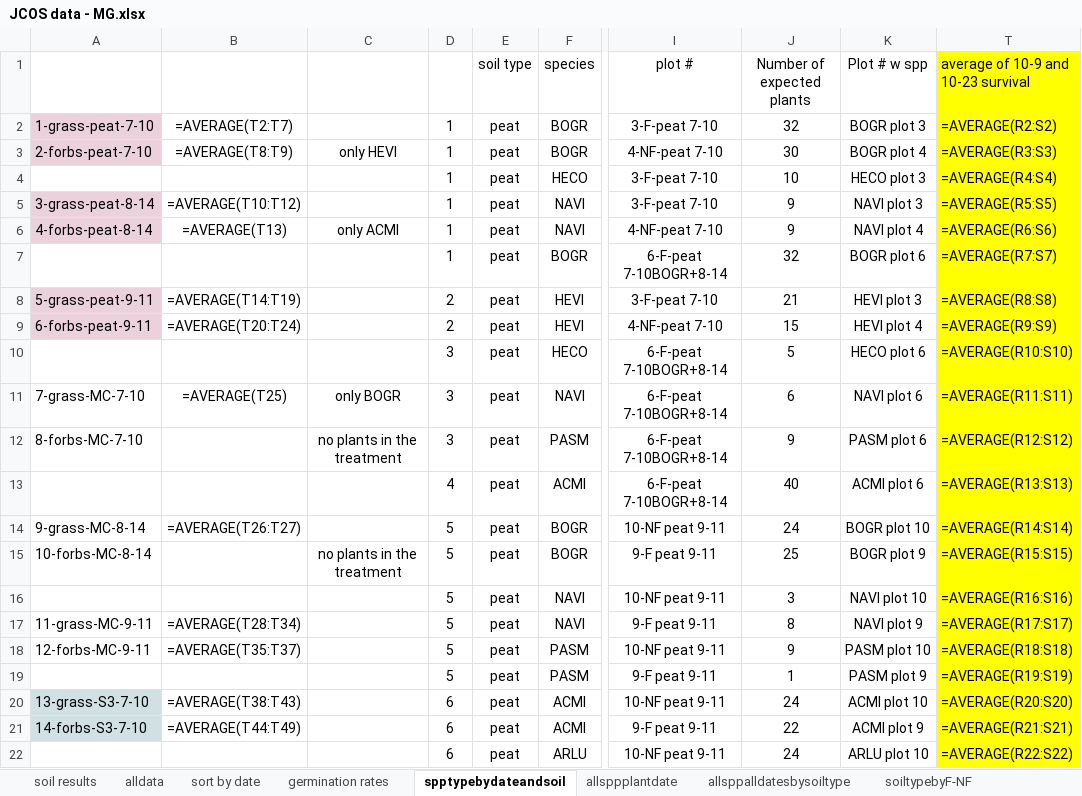
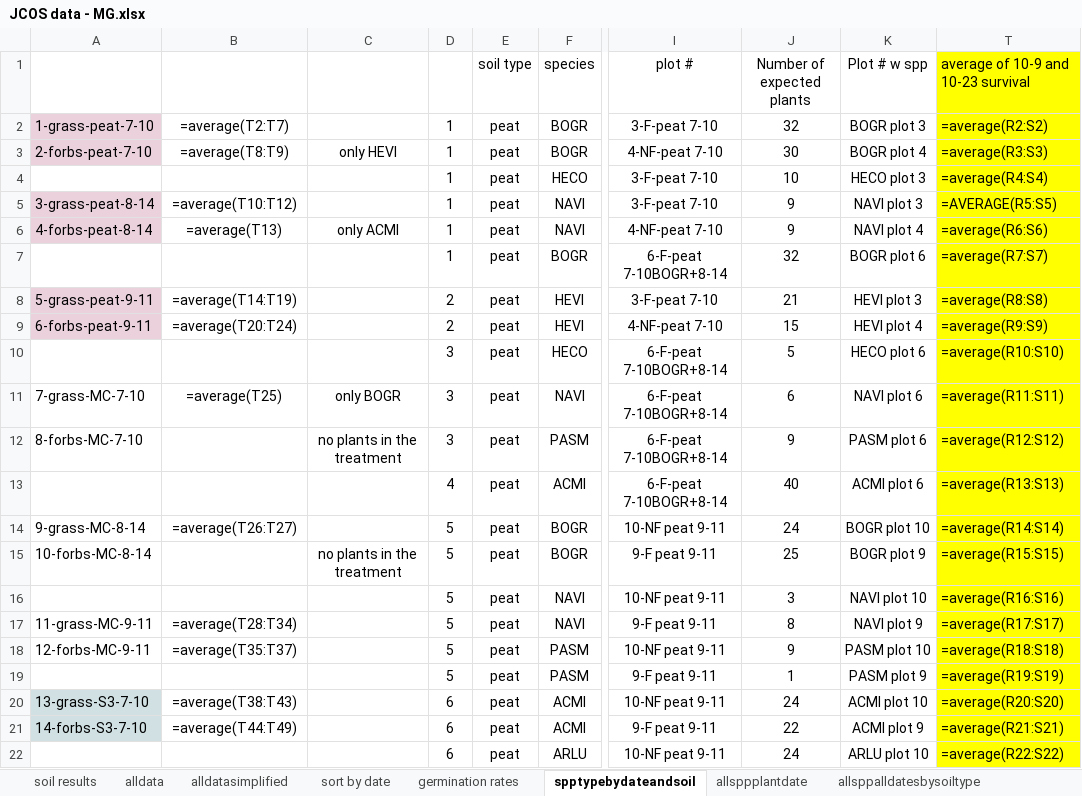
Before and after one commit to MCOtto/CONPS.JCPOS, an Excel workbook: ori/JCOS data - MG.xlsx, sheet spptypebydateandsoil, drawn as a sheet; only a part is shown, gaps mark what is left out; values as stored, in another font and other column widths than the file's, no borders; formulas are shown in place of their values; charts and pictures not drawn; the diff covers the shown part only; the diff names each change by its address in the sheet, - before the commit and + after, or states it on an @@ line.

```diff
--- a/ori/JCOS data - MG.xlsx (sheet spptypebydateandsoil)
+++ b/ori/JCOS data - MG.xlsx (sheet spptypebydateandsoil)
+sheet tab: alldatasimplified
-B2: =AVERAGE(T2:T7)
+B2: =average(T2:T7)
-T2: =AVERAGE(R2:S2)
+T2: =average(R2:S2)
-B3: =AVERAGE(T8:T9)
+B3: =average(T8:T9)
-T3: =AVERAGE(R3:S3)
+T3: =average(R3:S3)
-T4: =AVERAGE(R4:S4)
+T4: =average(R4:S4)
-B5: =AVERAGE(T10:T12)
+B5: =average(T10:T12)
-B6: =AVERAGE(T13)
+B6: =average(T13)
-T6: =AVERAGE(R6:S6)
+T6: =average(R6:S6)
-T7: =AVERAGE(R7:S7)
+T7: =average(R7:S7)
-B8: =AVERAGE(T14:T19)
+B8: =average(T14:T19)
-T8: =AVERAGE(R8:S8)
+T8: =average(R8:S8)
-B9: =AVERAGE(T20:T24)
+B9: =average(T20:T24)
-T9: =AVERAGE(R9:S9)
+T9: =average(R9:S9)
-T10: =AVERAGE(R10:S10)
+T10: =average(R10:S10)
-B11: =AVERAGE(T25)
+B11: =average(T25)
-T11: =AVERAGE(R11:S11)
+T11: =average(R11:S11)
-T12: =AVERAGE(R12:S12)
+T12: =average(R12:S12)
-T13: =AVERAGE(R13:S13)
+T13: =average(R13:S13)
-B14: =AVERAGE(T26:T27)
+B14: =average(T26:T27)
-T14: =AVERAGE(R14:S14)
+T14: =average(R14:S14)
-T15: =AVERAGE(R15:S15)
+T15: =average(R15:S15)
-T16: =AVERAGE(R16:S16)
+T16: =average(R16:S16)
-B17: =AVERAGE(T28:T34)
+B17: =average(T28:T34)
-T17: =AVERAGE(R17:S17)
+T17: =average(R17:S17)
-B18: =AVERAGE(T35:T37)
+B18: =average(T35:T37)
-T18: =AVERAGE(R18:S18)
+T18: =average(R18:S18)
-T19: =AVERAGE(R19:S19)
+T19: =average(R19:S19)
-B20: =AVERAGE(T38:T43)
+B20: =average(T38:T43)
-T20: =AVERAGE(R20:S20)
+T20: =average(R20:S20)
-B21: =AVERAGE(T44:T49)
+B21: =average(T44:T49)
-T21: =AVERAGE(R21:S21)
+T21: =average(R21:S21)
-T22: =AVERAGE(R22:S22)
+T22: =average(R22:S22)
```
Also changed, not shown: 43 edited cells elsewhere in this sheet, sheet sppbysoiltype, sheet soiltypebyF-NF, sheet allsppalldatesbysoiltype, sheet allsppF-NF, sheet allsppplantdate, sheet forbsvgrassbysoiltype, 3 more sheets, charts or pictures.
